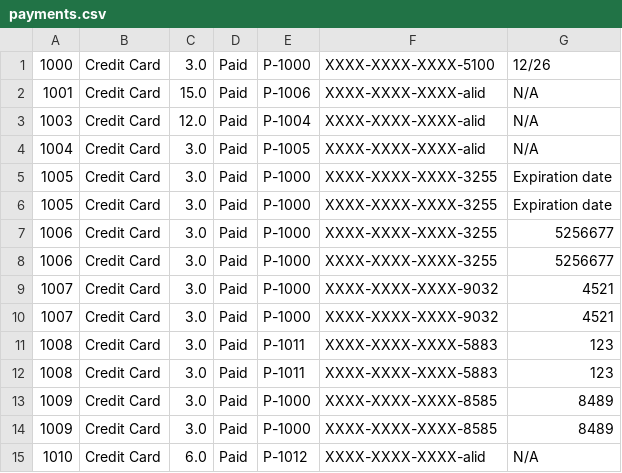
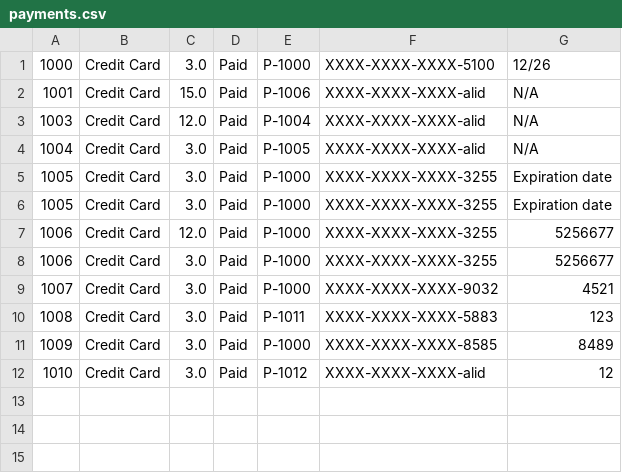
Before and after one commit to adrian3092/CS234_BusTicketManagementSystem, a CSV file: Stage 4/dist/data/payments.csv, drawn as a sheet.

Commit message:
removed data directory. updated csv path to dist/data

```diff
--- a/Stage 4/dist/data/payments.csv
+++ b/Stage 4/dist/data/payments.csv
@@ -6,10 +6,7 @@
 1005,Credit Card,3.0,Paid,P-1000,XXXX-XXXX-XXXX-3255,Expiration date
-1006,Credit Card,3.0,Paid,P-1000,XXXX-XXXX-XXXX-3255,5256677
+1006,Credit Card,12.0,Paid,P-1000,XXXX-XXXX-XXXX-3255,5256677
 1006,Credit Card,3.0,Paid,P-1000,XXXX-XXXX-XXXX-3255,5256677
 1007,Credit Card,3.0,Paid,P-1000,XXXX-XXXX-XXXX-9032,4521
-1007,Credit Card,3.0,Paid,P-1000,XXXX-XXXX-XXXX-9032,4521
-1008,Credit Card,3.0,Paid,P-1011,XXXX-XXXX-XXXX-5883,123
 1008,Credit Card,3.0,Paid,P-1011,XXXX-XXXX-XXXX-5883,123
 1009,Credit Card,3.0,Paid,P-1000,XXXX-XXXX-XXXX-8585,8489
-1009,Credit Card,3.0,Paid,P-1000,XXXX-XXXX-XXXX-8585,8489
-1010,Credit Card,6.0,Paid,P-1012,XXXX-XXXX-XXXX-alid,N/A
+1010,Credit Card,3.0,Paid,P-1012,XXXX-XXXX-XXXX-alid,12
```
Also changed, not shown: Stage 4/dist/data/buses.csv, Stage 4/dist/data/passengers.csv, 30 other files.
